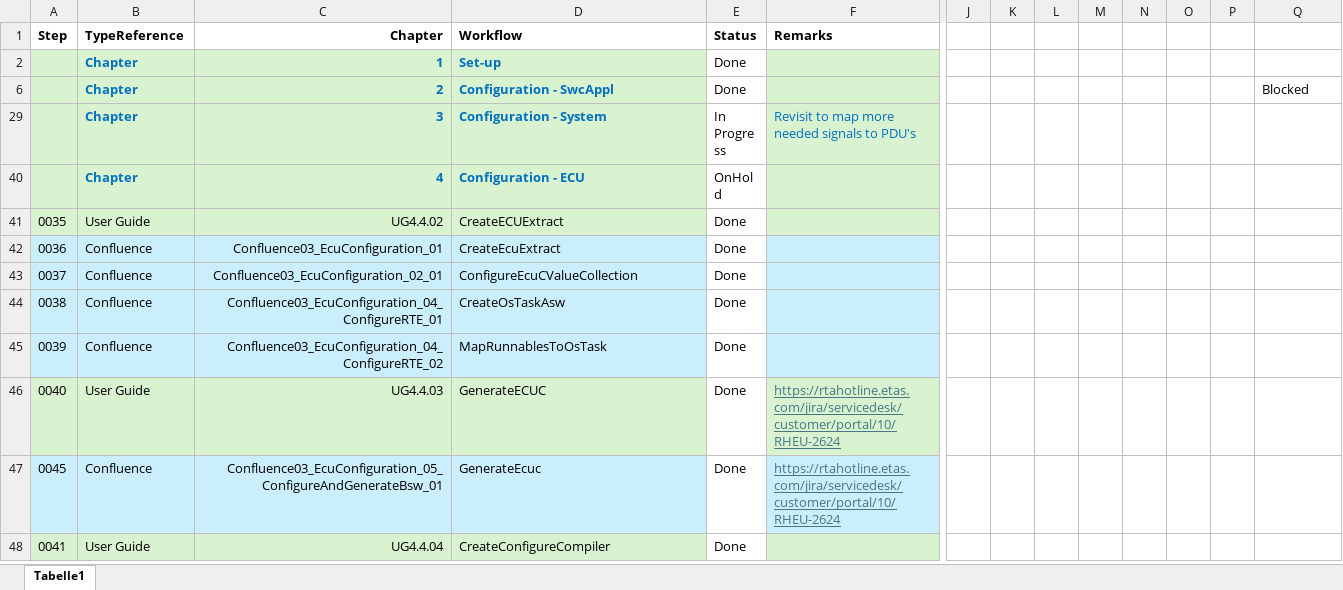
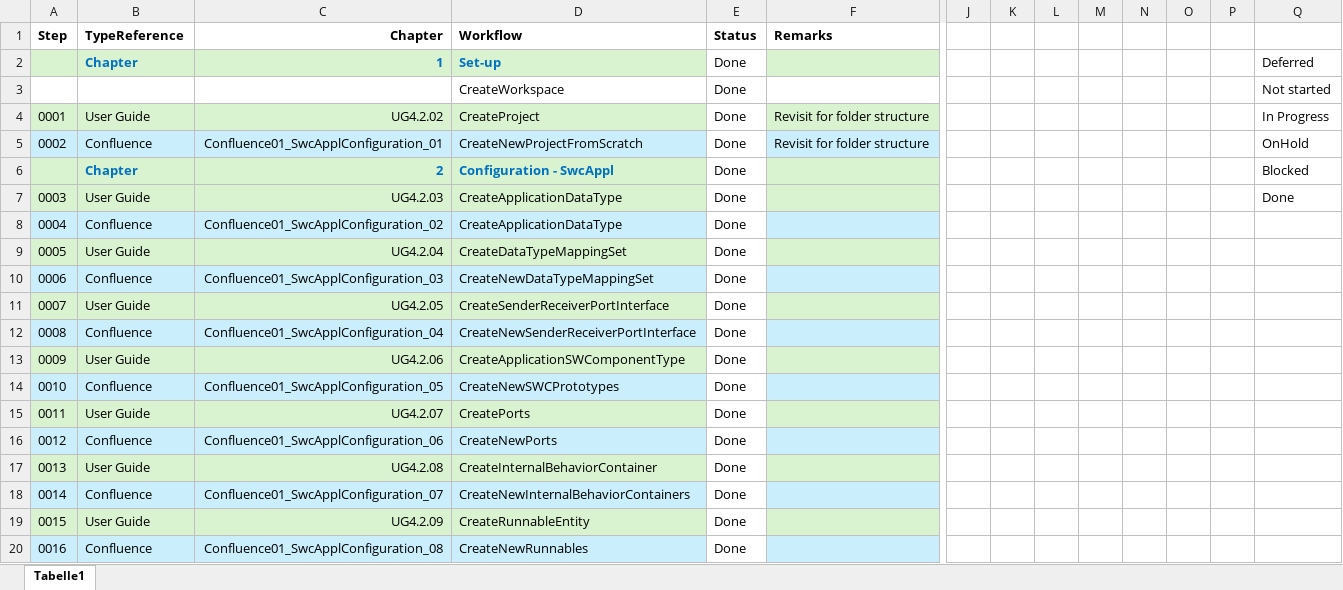
Before and after one commit to cityhonor/Workspace_Windows, an Excel workbook: _doc/AUTOSAR_Methodology_ETAS.xlsx, sheet Tabelle1, drawn as a sheet; only a part is shown, gaps mark what is left out; the shorter side is filled out with more unchanged rows; values as stored, in another font and other column widths than the file's, no borders; conditional formats not drawn; rows hold the shown columns only; the diff covers the shown part only; the diff names each change by its address in the sheet, - before the commit and + after, or states it on an @@ line.

```diff
--- a/_doc/AUTOSAR_Methodology_ETAS.xlsx (sheet Tabelle1)
+++ b/_doc/AUTOSAR_Methodology_ETAS.xlsx (sheet Tabelle1)
-Q2: (empty)
+Q2: Deferred
@@ row 3 unhidden:  |  |  | CreateWorkspace | Done |  |  |  |  |  |  |  |  | Not started @@
@@ row 4 unhidden: 0001 | User Guide | UG4.2.02 | CreateProject | Done | Revisit for folder structure |  |  |  |  |  |  |  | In Progress @@
@@ row 5 unhidden: 0002 | Confluence | Confluence01_SwcApplConfiguration_01 | CreateNewProjectFromScratch | Done | Revisit for folder structure |  |  |  |  |  |  |  | OnHold @@
@@ row 7 unhidden: 0003 | User Guide | UG4.2.03 | CreateApplicationDataType | Done |  |  |  |  |  |  |  |  | Done @@
@@ row 8 unhidden: 0004 | Confluence | Confluence01_SwcApplConfiguration_02 | CreateApplicationDataType | Done @@
@@ row 9 unhidden: 0005 | User Guide | UG4.2.04 | CreateDataTypeMappingSet | Done @@
@@ row 10 unhidden: 0006 | Confluence | Confluence01_SwcApplConfiguration_03 | CreateNewDataTypeMappingSet | Done @@
@@ row 11 unhidden: 0007 | User Guide | UG4.2.05 | CreateSenderReceiverPortInterface | Done @@
@@ row 12 unhidden: 0008 | Confluence | Confluence01_SwcApplConfiguration_04 | CreateNewSenderReceiverPortInterface | Done @@
@@ row 13 unhidden: 0009 | User Guide | UG4.2.06 | CreateApplicationSWComponentType | Done @@
@@ row 14 unhidden: 0010 | Confluence | Confluence01_SwcApplConfiguration_05 | CreateNewSWCPrototypes | Done @@
@@ row 15 unhidden: 0011 | User Guide | UG4.2.07 | CreatePorts | Done @@
@@ row 16 unhidden: 0012 | Confluence | Confluence01_SwcApplConfiguration_06 | CreateNewPorts | Done @@
@@ row 17 unhidden: 0013 | User Guide | UG4.2.08 | CreateInternalBehaviorContainer | Done @@
@@ row 18 unhidden: 0014 | Confluence | Confluence01_SwcApplConfiguration_07 | CreateNewInternalBehaviorContainers | Done @@
@@ row 19 unhidden: 0015 | User Guide | UG4.2.09 | CreateRunnableEntity | Done @@
@@ row 20 unhidden: 0016 | Confluence | Confluence01_SwcApplConfiguration_08 | CreateNewRunnables | Done @@
```
Also changed, not shown: 1 added row, 78 hidden or unhidden rows and 2 edited cells elsewhere in this sheet.
